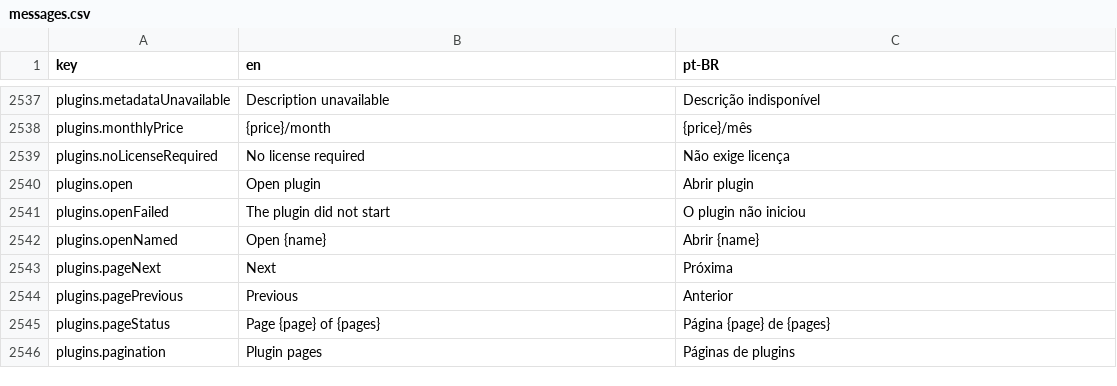
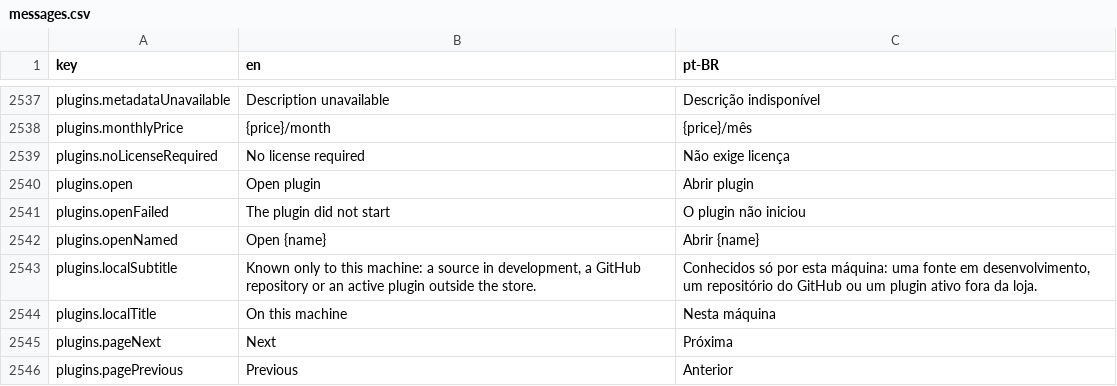
Before and after one commit to pieceofmindcloud/pom, a CSV file: apps/frontend/src/i18n/messages.csv, drawn as a sheet; only a part is shown, gaps mark what is left out; the shorter side is filled out with more unchanged rows; the diff names each change by its address in the sheet, - before the commit and + after, or states it on an @@ line.

```diff
--- a/apps/frontend/src/i18n/messages.csv
+++ b/apps/frontend/src/i18n/messages.csv
+row 2543: plugins.localSubtitle | Known only to this machine: a source in development, a GitHub repository or an active plugin outside the store. | Conhecidos só por esta máquina: uma fonte em desenvolvimento, um repositório do GitHub ou um plugin ativo fora da loja.
+row 2544: plugins.localTitle | On this machine | Nesta máquina
```
Also changed, not shown: 7 other files.
